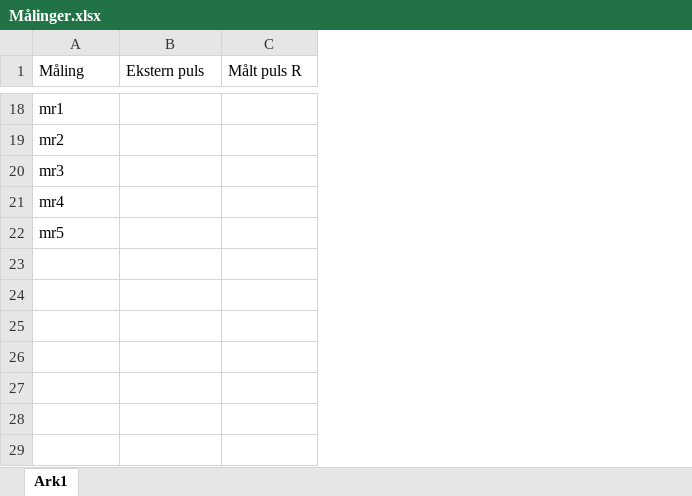
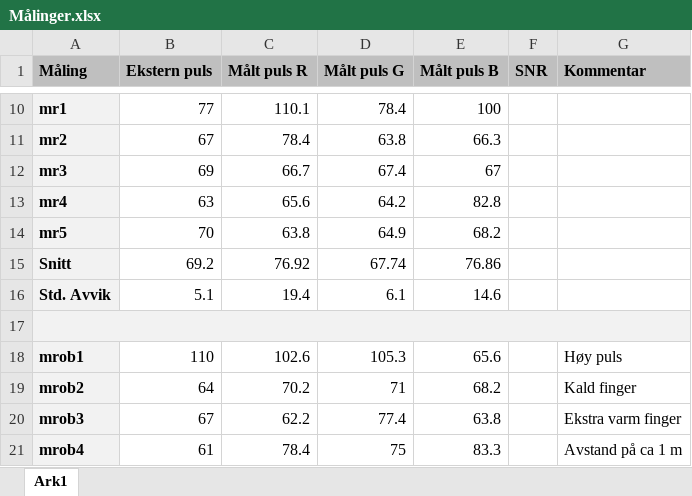
Before and after one commit to khejd/TTT4280, an Excel workbook: Lab4/Målinger.xlsx, sheet Ark1, drawn as a sheet; only a part is shown, gaps mark what is left out; values as stored, in another font and other column widths than the file's, no borders; addresses are those after the commit; the diff covers the shown part only; the diff names each change by its address in the sheet, - before the commit and + after, or states it on an @@ line.

```diff
--- a/Lab4/Målinger.xlsx (sheet Ark1)
+++ b/Lab4/Målinger.xlsx (sheet Ark1)
+column D (Målt puls G), rows 10-14: 78.4 | 63.8 | 67.4 | 64.2 | 64.9
+column E (Målt puls B), rows 10-14: 100 | 66.3 | 67 | 82.8 | 68.2
+column F (SNR), empty
+column G (Kommentar), empty
@@ A1:C1 bold: off → on, fill: none → #BFBFBF @@
@@ A10:A14 fill: none → #F2F2F2, bold: off → on @@
-B10 (Ekstern puls): (empty)
+B10 (Ekstern puls): 77
-C10 (Målt puls R): (empty)
+C10 (Målt puls R): 110.1
-B11 (Ekstern puls): (empty)
+B11 (Ekstern puls): 67
-C11 (Målt puls R): (empty)
+C11 (Målt puls R): 78.4
-B12 (Ekstern puls): (empty)
+B12 (Ekstern puls): 69
-C12 (Målt puls R): (empty)
+C12 (Målt puls R): 66.7
-B13 (Ekstern puls): (empty)
+B13 (Ekstern puls): 63
-C13 (Målt puls R): (empty)
+C13 (Målt puls R): 65.6
-B14 (Ekstern puls): (empty)
+B14 (Ekstern puls): 70
-C14 (Målt puls R): (empty)
+C14 (Målt puls R): 63.8
+row 15: Snitt | 69.2 | 76.92 | 67.74 | 76.86
+row 16: Std. Avvik | 5.1 | 19.4 | 6.1 | 14.6
+row 17: (empty)
+row 18: mrob1 | 110 | 102.6 | 105.3 | 65.6 |  | Høy puls
+row 19: mrob2 | 64 | 70.2 | 71 | 68.2 |  | Kald finger
+row 20: mrob3 | 67 | 62.2 | 77.4 | 63.8 |  | Ekstra varm finger
+row 21: mrob4 | 61 | 78.4 | 75 | 83.3 |  | Avstand på ca 1 m
```
Also changed, not shown: 2 added rows, 10 removed rows, 10 edited cells, cell formats and merged cells elsewhere in this sheet, 22 other files.
